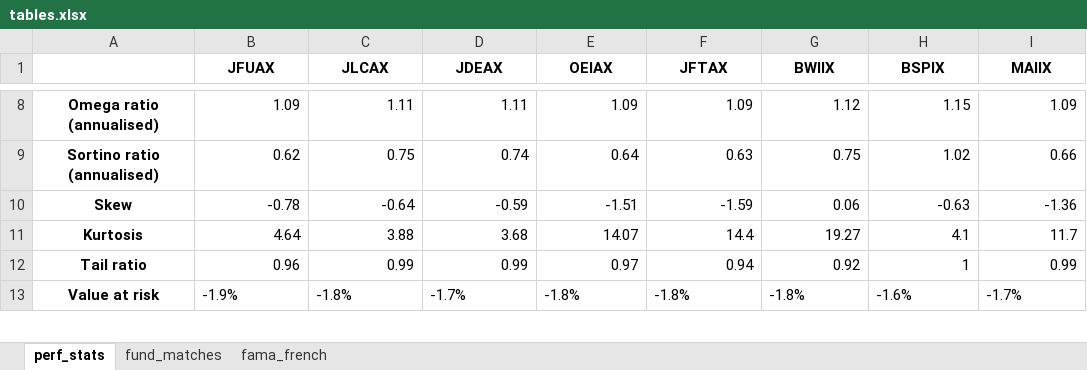
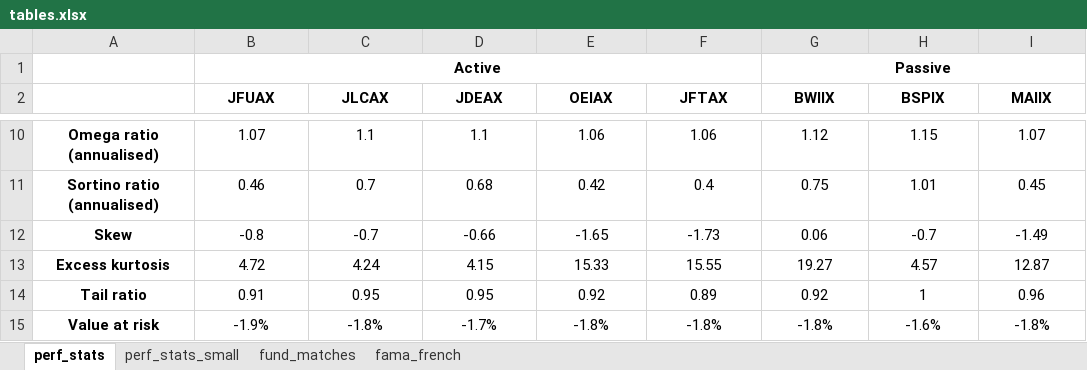
Before and after one commit to kevinheavey/APRM-group-project, an Excel workbook: tables.xlsx, sheet perf_stats, drawn as a sheet; only a part is shown, gaps mark what is left out; values as stored, in another font and other column widths than the file's, no borders; removed rows and columns are numbered as before the commit, all else as after; the diff covers the shown part only; the diff names each change by its address in the sheet, - before the commit and + after, or states it on an @@ line.

```diff
--- a/tables.xlsx (sheet perf_stats)
+++ b/tables.xlsx (sheet perf_stats)
+sheet tab: perf_stats_small
+row 1:  | Active |  |  |  |  | Passive
-B10 (JFUAX): 1.09
+B10 (JFUAX): 1.07
-B10:I12 alignment: right
+B10:I12 alignment: center
-C10 (JLCAX): 1.11
+C10 (JLCAX): 1.1
-D10 (JDEAX): 1.11
+D10 (JDEAX): 1.1
-E10 (OEIAX): 1.09
+E10 (OEIAX): 1.06
-F10 (JFTAX): 1.09
+F10 (JFTAX): 1.06
-I10 (MAIIX): 1.09
+I10 (MAIIX): 1.07
-B11 (JFUAX): 0.62
+B11 (JFUAX): 0.46
-C11 (JLCAX): 0.75
+C11 (JLCAX): 0.7
-D11 (JDEAX): 0.74
+D11 (JDEAX): 0.68
-E11 (OEIAX): 0.64
+E11 (OEIAX): 0.42
-F11 (JFTAX): 0.63
+F11 (JFTAX): 0.4
-H11 (BSPIX): 1.02
+H11 (BSPIX): 1.01
-I11 (MAIIX): 0.66
+I11 (MAIIX): 0.45
-B12 (JFUAX): -0.78
+B12 (JFUAX): -0.8
-C12 (JLCAX): -0.64
+C12 (JLCAX): -0.7
-D12 (JDEAX): -0.59
+D12 (JDEAX): -0.66
-E12 (OEIAX): -1.51
+E12 (OEIAX): -1.65
-F12 (JFTAX): -1.59
+F12 (JFTAX): -1.73
-H12 (BSPIX): -0.63
+H12 (BSPIX): -0.7
-I12 (MAIIX): -1.36
+I12 (MAIIX): -1.49
-row 11: Kurtosis | 4.64 | 3.88 | 3.68 | 14.07 | 14.4 | 19.27 | 4.1 | 11.7
+row 13: Excess kurtosis | 4.72 | 4.24 | 4.15 | 15.33 | 15.55 | 19.27 | 4.57 | 12.87
-B14 (JFUAX): 0.96
+B14 (JFUAX): 0.91
-B14:I14 alignment: right
+B14:I14 alignment: center
-C14 (JLCAX): 0.99
+C14 (JLCAX): 0.95
-D14 (JDEAX): 0.99
+D14 (JDEAX): 0.95
-E14 (OEIAX): 0.97
+E14 (OEIAX): 0.92
-F14 (JFTAX): 0.94
+F14 (JFTAX): 0.89
-I14 (MAIIX): 0.99
+I14 (MAIIX): 0.96
-B15:I15 alignment: left
+B15:I15 alignment: center
-I15 (MAIIX): -1.7%
+I15 (MAIIX): -1.8%
```
Also changed, not shown: 2 added rows, 1 removed row, 96 edited cells and cell formats elsewhere in this sheet, sheet fama_french, sheet fund_matches, 1 other file.
